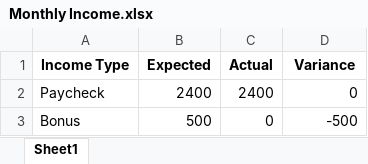
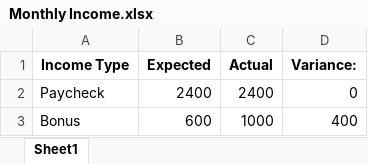
Before and after one commit to AspenWilson/p3-project-budget-planner, an Excel workbook: lib/db/output_directory/Monthly Income.xlsx, sheet Sheet1, drawn as a sheet; values as stored, in another font and other column widths than the file's, no borders; the diff names each change by its address in the sheet, - before the commit and + after, or states it on an @@ line.

```diff
--- a/lib/db/output_directory/Monthly Income.xlsx (sheet Sheet1)
+++ b/lib/db/output_directory/Monthly Income.xlsx (sheet Sheet1)
-D1: Variance
+D1: Variance:
-B3 (Expected): 500
+B3 (Expected): 600
-C3 (Actual): 0
+C3 (Actual): 1000
-D3 (Variance:): -500
+D3 (Variance:): 400
```
Also changed, not shown: lib/db/output_directory/All Expenses.xlsx, lib/db/output_directory/All Income.xlsx, 11 other files.
